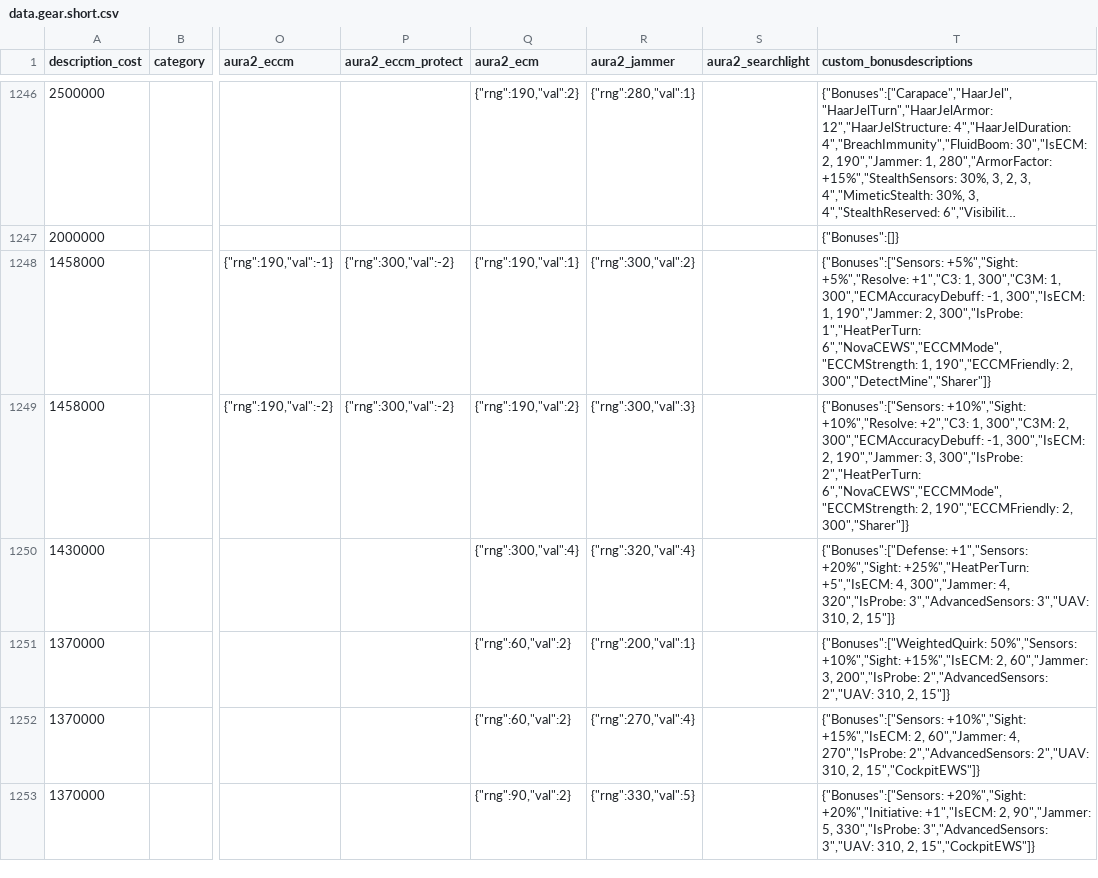
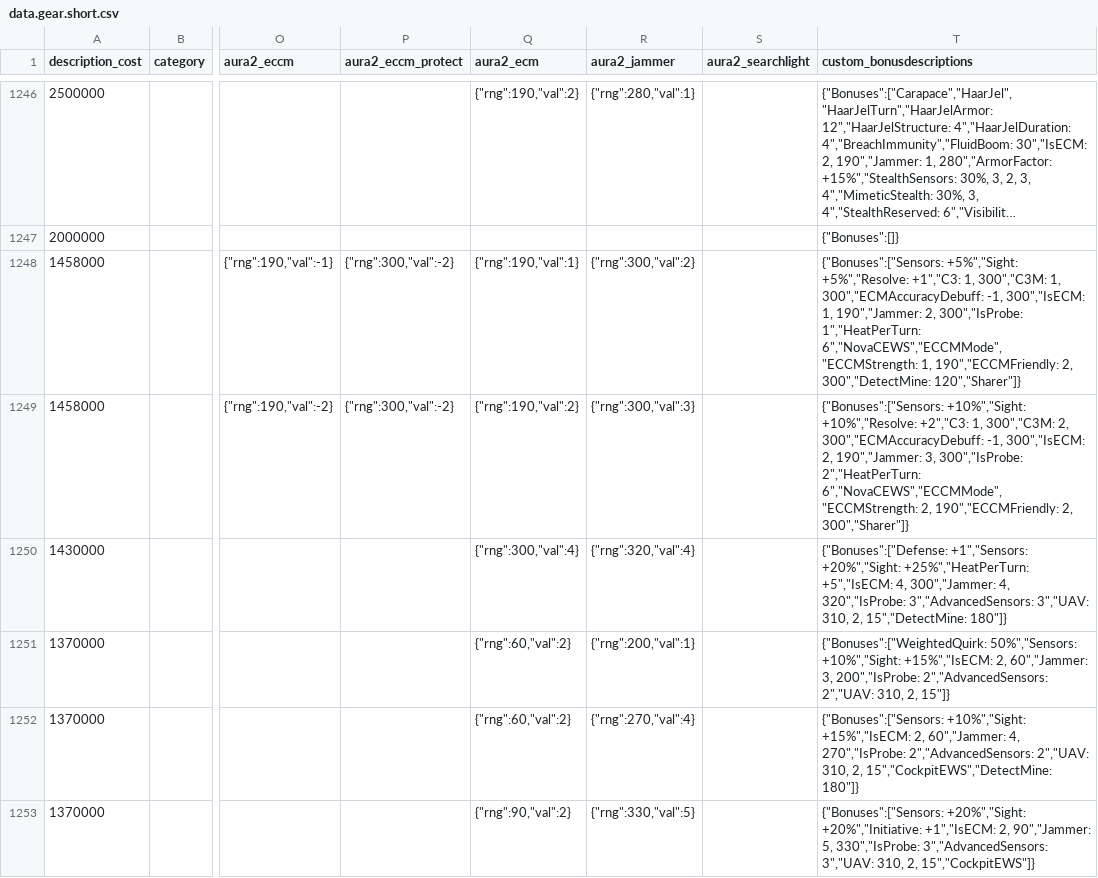
Before and after one commit to kaizhu256/roguetech-cheat, a CSV file: data.gear.short.csv, drawn as a sheet; only a part is shown, gaps mark what is left out; long unchanged cells end in …; the diff covers the shown part only; the diff names each change by its address in the sheet, - before the commit and + after, or states it on an @@ line.

Commit message:
- Osmium Beta 1.7.10 HF3 - DetectMine

```diff
--- a/data.gear.short.csv
+++ b/data.gear.short.csv
-T1248 (custom_bonusdescriptions): …190","ECCMFriendly: 2, 300","DetectMine","Sharer"]}
+T1248 (custom_bonusdescriptions): …190","ECCMFriendly: 2, 300","DetectMine: 120","Sharer"]}
-T1250 (custom_bonusdescriptions): …310, 2, 15"]}
+T1250 (custom_bonusdescriptions): …310, 2, 15","DetectMine: 180"]}
-T1252 (custom_bonusdescriptions): …310, 2, 15","CockpitEWS"]}
+T1252 (custom_bonusdescriptions): …310, 2, 15","CockpitEWS","DetectMine: 180"]}
```
Also changed, not shown: 18 edited cells elsewhere in this file, 29 other files.
